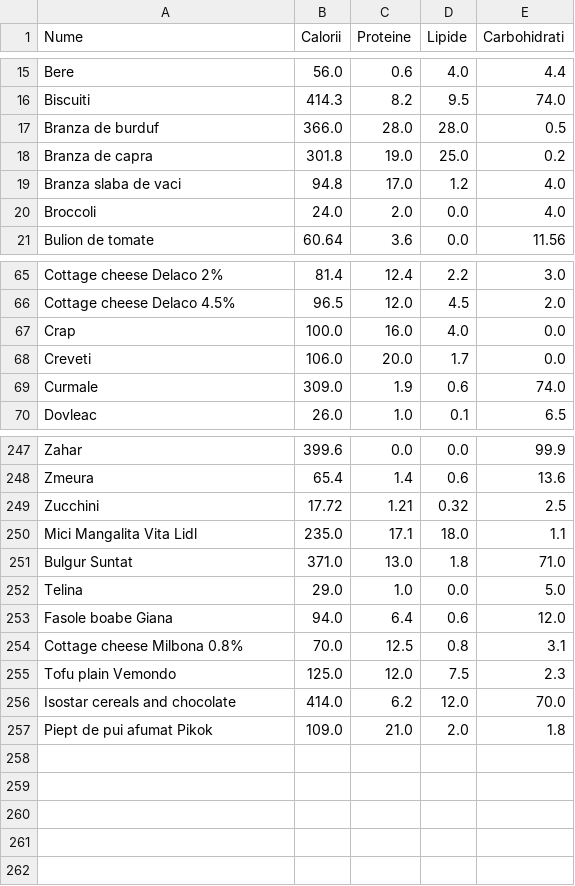
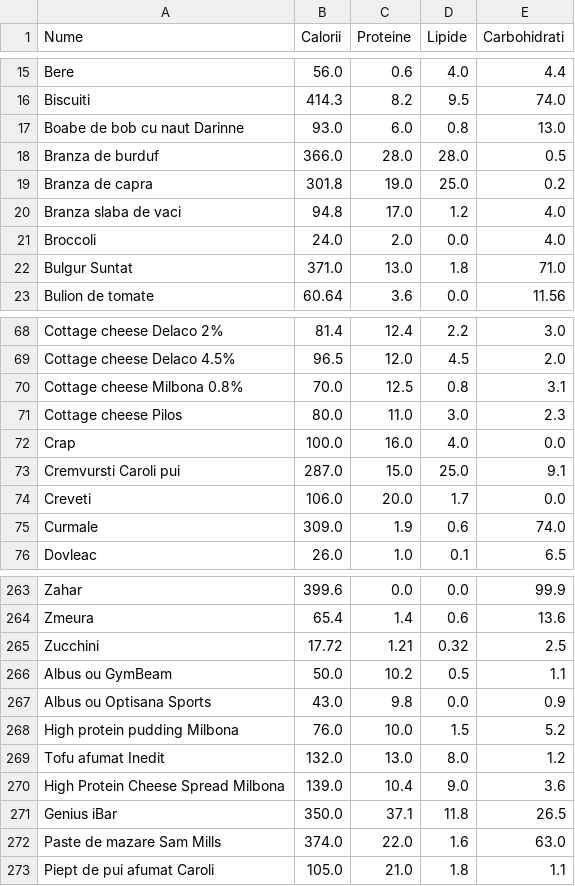
Before and after one commit to liviubrinza/calories_counter, a CSV file: products.csv, drawn as a sheet; only a part is shown, gaps mark what is left out; the diff covers the shown part only.

Commit message:
Products update

```diff
--- a/products.csv
+++ b/products.csv
@@ -16,2 +16,3 @@ Bere,56.0,0.6,4.0,4.4
 Biscuiti,414.3,8.2,9.5,74.0
+Boabe de bob cu naut Darinne,93.0,6.0,0.8,13.0
 Branza de burduf,366.0,28.0,28.0,0.5
@@ -20,2 +21,3 @@ Branza slaba de vaci,94.8,17.0,1.2,4.0
 Broccoli,24.0,2.0,0.0,4.0
+Bulgur Suntat,371.0,13.0,1.8,71.0
 Bulion de tomate,60.64,3.6,0.0,11.56
@@ -66,3 +69,6 @@ Cottage cheese Delaco 2%,81.4,12.4,2.2,3.0
 Cottage cheese Delaco 4.5%,96.5,12.0,4.5,2.0
+Cottage cheese Milbona 0.8%,70.0,12.5,0.8,3.1
+Cottage cheese Pilos,80.0,11.0,3.0,2.3
 Crap,100.0,16.0,4.0,0.0
+Cremvursti Caroli pui,287.0,15.0,25.0,9.1
 Creveti,106.0,20.0,1.7,0.0
@@ -249,9 +265,9 @@ Zmeura,65.4,1.4,0.6,13.6
 Zucchini,17.72,1.21,0.32,2.5
-Mici Mangalita Vita Lidl,235.0,17.1,18.0,1.1
-Bulgur Suntat,371.0,13.0,1.8,71.0
-Telina,29.0,1.0,0.0,5.0
-Fasole boabe Giana,94.0,6.4,0.6,12.0
-Cottage cheese Milbona 0.8%,70.0,12.5,0.8,3.1
-Tofu plain Vemondo,125.0,12.0,7.5,2.3
-Isostar cereals and chocolate,414.0,6.2,12.0,70.0
-Piept de pui afumat Pikok,109.0,21.0,2.0,1.8
+Albus ou GymBeam,50.0,10.2,0.5,1.1
+Albus ou Optisana Sports,43.0,9.8,0.0,0.9
+High protein pudding Milbona,76.0,10.0,1.5,5.2
+Tofu afumat Inedit,132.0,13.0,8.0,1.2
+High Protein Cheese Spread Milbona,139.0,10.4,9.0,3.6
+Genius iBar,350.0,37.1,11.8,26.5
+Paste de mazare Sam Mills,374.0,22.0,1.6,63.0
+Piept de pui afumat Caroli,105.0,21.0,1.8,1.1
```
Also changed, not shown: 5 added rows elsewhere in this file.
